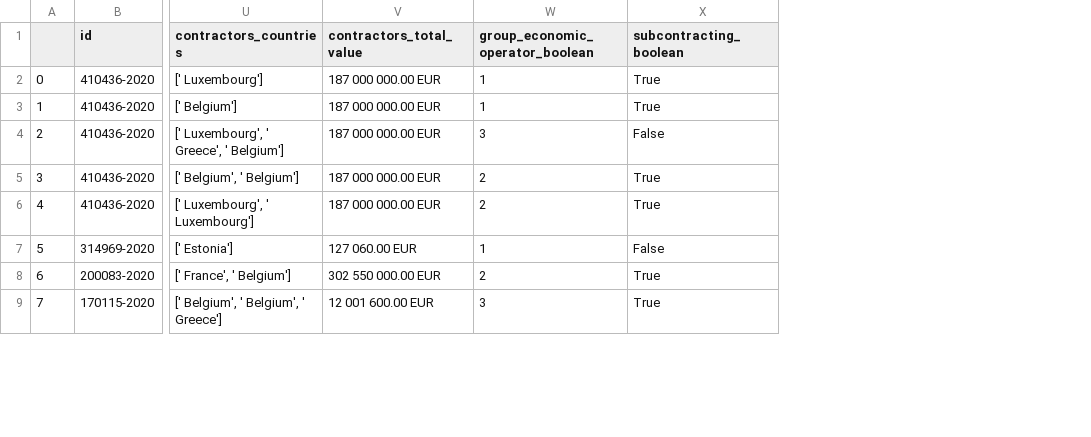
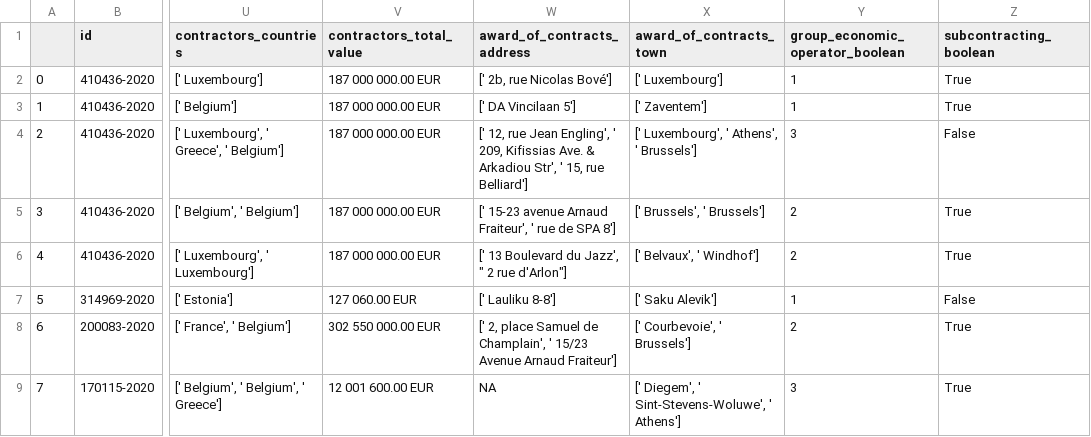
Before and after one commit to anavaldi/eulisa-frontex-contracts, a CSV file: data/eulisa_etendering_contract_awards.csv, drawn as a sheet; only a part is shown, gaps mark what is left out; the diff names each change by its address in the sheet, - before the commit and + after, or states it on an @@ line.

Commit message:
Uploading data

```diff
--- a/data/eulisa_etendering_contract_awards.csv
+++ b/data/eulisa_etendering_contract_awards.csv
+column W (award_of_contracts_address), rows 2-9: [' 2b, rue Nicolas Bové'] | [' DA Vincilaan 5'] | [' 12, rue Jean Engling', ' 209, Kifissias Ave. & Arkadiou Str', ' 15, rue Belliard'] | [' 15-23 avenue Arnaud Fraiteur', ' rue de SPA 8'] | [' 13 Boulevard du Jazz', " 2 rue d'Arlon"] | [' Lauliku 8-8'] | [' 2, place Samuel de Champlain', ' 15/23 Avenue Arnaud Fraiteur'] | NA
+column X (award_of_contracts_town), rows 2-9: [' Luxembourg'] | [' Zaventem'] | [' Luxembourg', ' Athens', ' Brussels'] | [' Brussels', ' Brussels'] | [' Belvaux', ' Windhof'] | [' Saku Alevik'] | [' Courbevoie', ' Brussels'] | [' Diegem', ' Sint-Stevens-Woluwe', ' Athens']
```
Also changed, not shown: data/eulisa_etendering_contract_awards_graph.csv, data/frontex_cpv_clean.csv, 5 other files.
